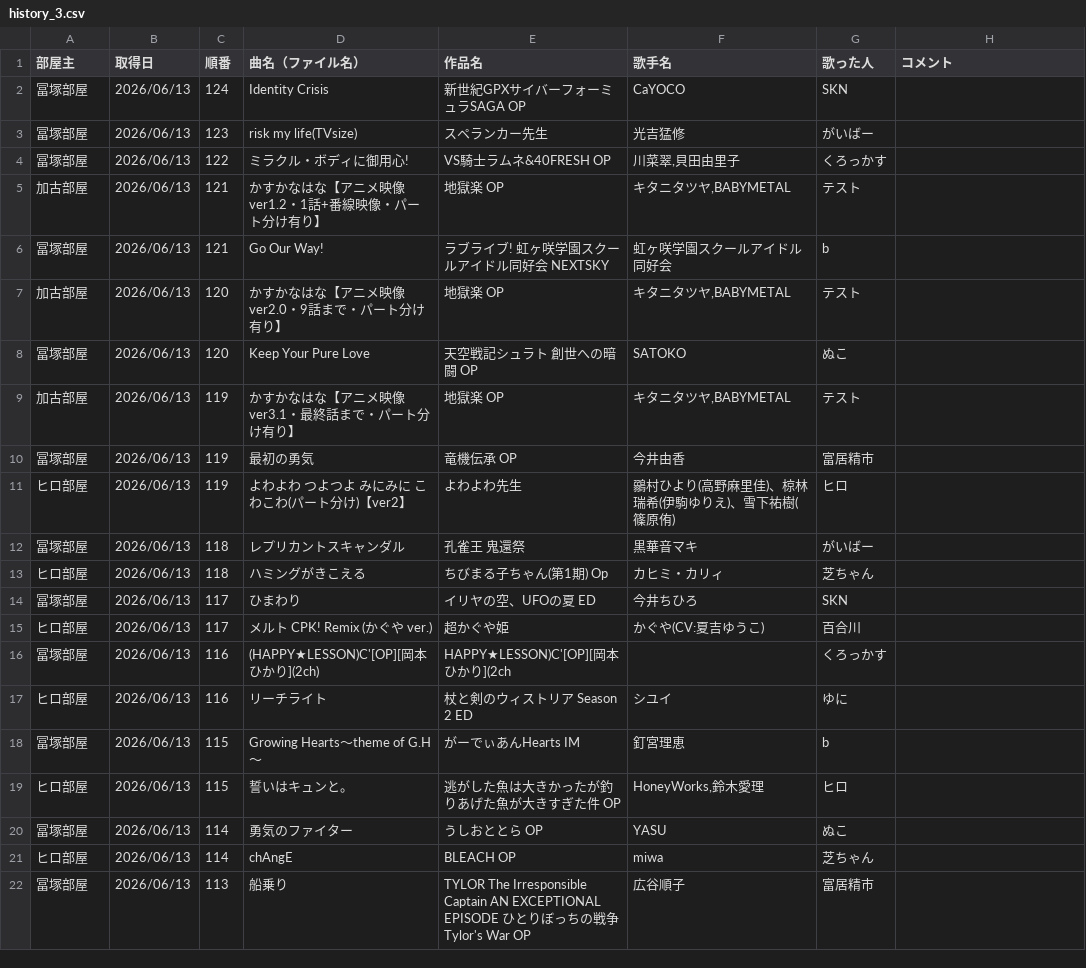
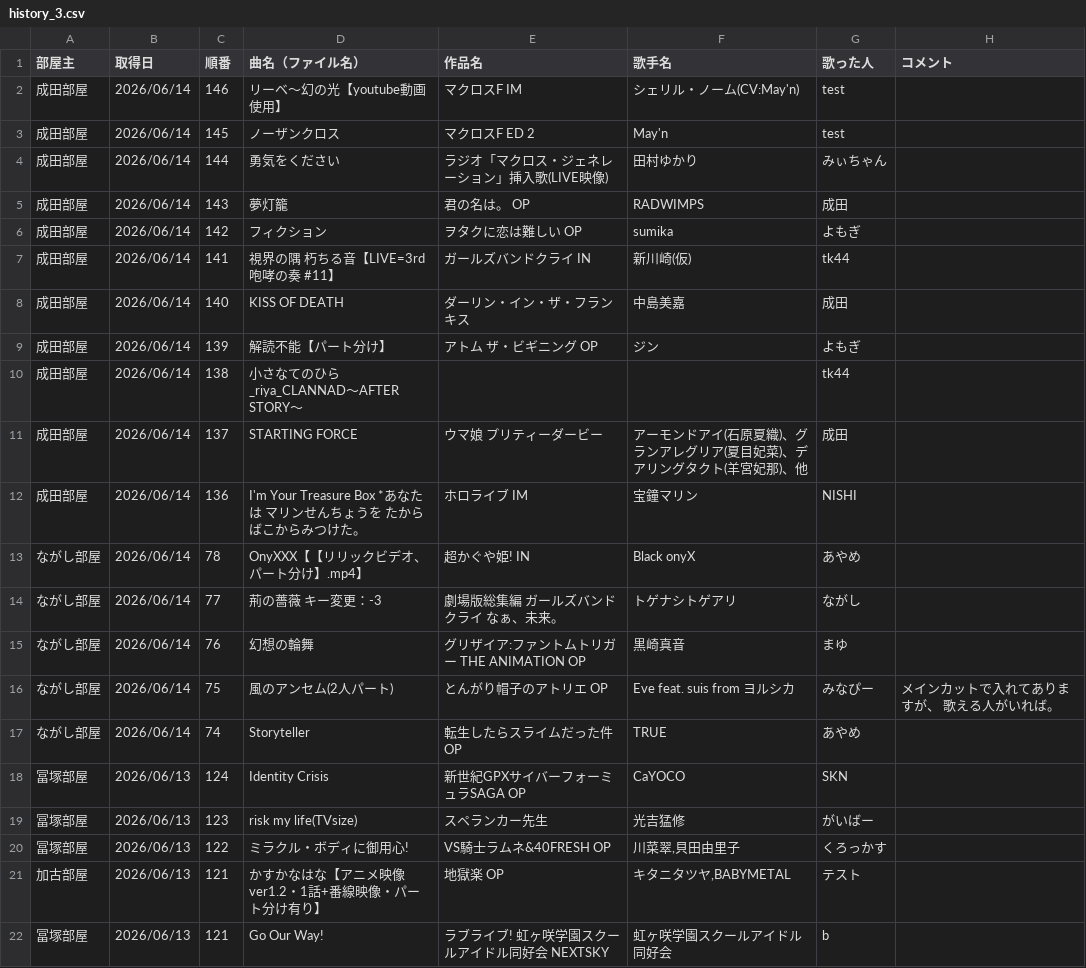
Before and after one commit to hachi515/karaoke_setlist, a CSV file: history_3.csv, drawn as a sheet; only a part is shown; the shorter side is filled out with more unchanged rows; the diff names each change by its address in the sheet, - before the commit and + after, or states it on an @@ line.

```diff
--- a/history_3.csv
+++ b/history_3.csv
+row 2: 成田部屋 | 2026/06/14 | 146 | リーベ～幻の光【youtube動画使用】 | マクロスF IM | シェリル・ノーム(CV:May'n) | test
+row 3: 成田部屋 | 2026/06/14 | 145 | ノーザンクロス | マクロスF ED 2 | May'n | test
+row 4: 成田部屋 | 2026/06/14 | 144 | 勇気をください | ラジオ「マクロス・ジェネレーション」挿入歌(LIVE映像) | 田村ゆかり | みぃちゃん
+row 5: 成田部屋 | 2026/06/14 | 143 | 夢灯籠 | 君の名は。 OP | RADWIMPS | 成田
+row 6: 成田部屋 | 2026/06/14 | 142 | フィクション | ヲタクに恋は難しい OP | sumika | よもぎ
+row 7: 成田部屋 | 2026/06/14 | 141 | 視界の隅 朽ちる音【LIVE=3rd 咆哮の奏 #11】 | ガールズバンドクライ IN | 新川崎(仮) | tk44
+row 8: 成田部屋 | 2026/06/14 | 140 | KISS OF DEATH | ダーリン・イン・ザ・フランキス | 中島美嘉 | 成田
+row 9: 成田部屋 | 2026/06/14 | 139 | 解読不能【パート分け】 | アトム ザ・ビギニング OP | ジン | よもぎ
+row 10: 成田部屋 | 2026/06/14 | 138 | 小さなてのひら_riya_CLANNAD～AFTER STORY～ |  |  | tk44
+row 11: 成田部屋 | 2026/06/14 | 137 | STARTING FORCE | ウマ娘 プリティーダービー | アーモンドアイ(石原夏織)、グランアレグリア(夏目妃菜)、デアリングタクト(羊宮妃那)、他 | 成田
+row 12: 成田部屋 | 2026/06/14 | 136 | I'm Your Treasure Box *あなたは マリンせんちょうを たからばこからみつけた。 | ホロライブ IM | 宝鐘マリン | NISHI
+row 13: ながし部屋 | 2026/06/14 | 78 | OnyXXX【【リリックビデオ、パート分け】.mp4】 | 超かぐや姫! IN | Black onyX | あやめ
+row 14: ながし部屋 | 2026/06/14 | 77 | 荊の薔薇 キー変更：-3 | 劇場版総集編 ガールズバンドクライ なぁ、未来。 | トゲナシトゲアリ | ながし
+row 15: ながし部屋 | 2026/06/14 | 76 | 幻想の輪舞 | グリザイア:ファントムトリガー THE ANIMATION OP | 黒崎真音 | まゆ
+row 16: ながし部屋 | 2026/06/14 | 75 | 風のアンセム(2人パート) | とんがり帽子のアトリエ OP | Eve feat. suis from ヨルシカ | みなぴー | メインカットで入れてありますが、 歌える人がいれば。
+row 17: ながし部屋 | 2026/06/14 | 74 | Storyteller | 転生したらスライムだった件 OP | TRUE | あやめ
```
Also changed, not shown: 2 other files.
